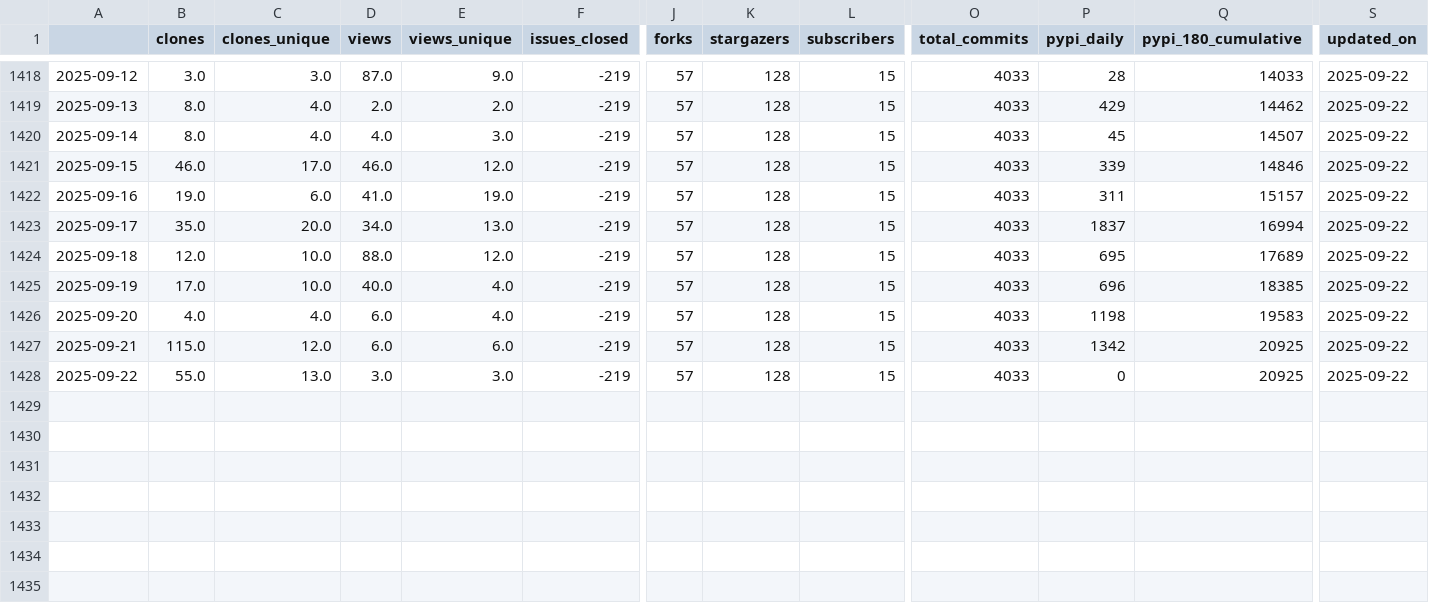
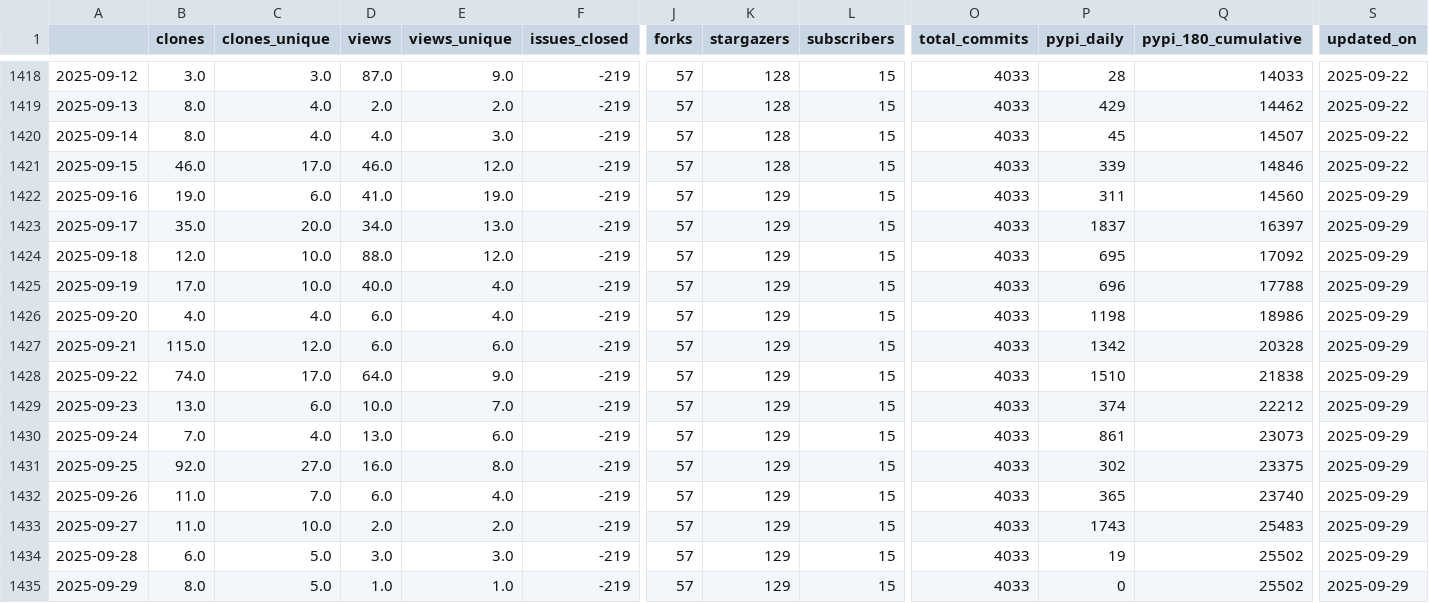
Before and after one commit to NREL/osos, a CSV file: data/rev.csv, drawn as a sheet; only a part is shown, gaps mark what is left out; rows hold the shown columns only; the diff names each change by its address in the sheet, - before the commit and + after, or states it on an @@ line.

Commit message:
update osos data and plots

```diff
--- a/data/rev.csv
+++ b/data/rev.csv
-K1422:K1428 (stargazers): 128
+K1422:K1428 (stargazers): 129
-Q1422 (pypi_180_cumulative): 15157
+Q1422 (pypi_180_cumulative): 14560
-S1422:S1428 (updated_on): 2025-09-22
+S1422:S1428 (updated_on): 2025-09-29
-Q1423 (pypi_180_cumulative): 16994
+Q1423 (pypi_180_cumulative): 16397
-Q1424 (pypi_180_cumulative): 17689
+Q1424 (pypi_180_cumulative): 17092
-Q1425 (pypi_180_cumulative): 18385
+Q1425 (pypi_180_cumulative): 17788
-Q1426 (pypi_180_cumulative): 19583
+Q1426 (pypi_180_cumulative): 18986
-Q1427 (pypi_180_cumulative): 20925
+Q1427 (pypi_180_cumulative): 20328
-B1428 (clones): 55.0
+B1428 (clones): 74.0
-C1428 (clones_unique): 13.0
+C1428 (clones_unique): 17.0
-D1428 (views): 3.0
+D1428 (views): 64.0
-E1428 (views_unique): 3.0
+E1428 (views_unique): 9.0
-P1428 (pypi_daily): 0
+P1428 (pypi_daily): 1510
-Q1428 (pypi_180_cumulative): 20925
+Q1428 (pypi_180_cumulative): 21838
+row 1429: 2025-09-23 | 13.0 | 6.0 | 10.0 | 7.0 | -219 | 57 | 129 | 15 | 4033 | 374 | 22212 | 2025-09-29
+row 1430: 2025-09-24 | 7.0 | 4.0 | 13.0 | 6.0 | -219 | 57 | 129 | 15 | 4033 | 861 | 23073 | 2025-09-29
+row 1431: 2025-09-25 | 92.0 | 27.0 | 16.0 | 8.0 | -219 | 57 | 129 | 15 | 4033 | 302 | 23375 | 2025-09-29
+row 1432: 2025-09-26 | 11.0 | 7.0 | 6.0 | 4.0 | -219 | 57 | 129 | 15 | 4033 | 365 | 23740 | 2025-09-29
+row 1433: 2025-09-27 | 11.0 | 10.0 | 2.0 | 2.0 | -219 | 57 | 129 | 15 | 4033 | 1743 | 25483 | 2025-09-29
+row 1434: 2025-09-28 | 6.0 | 5.0 | 3.0 | 3.0 | -219 | 57 | 129 | 15 | 4033 | 19 | 25502 | 2025-09-29
+row 1435: 2025-09-29 | 8.0 | 5.0 | 1.0 | 1.0 | -219 | 57 | 129 | 15 | 4033 | 0 | 25502 | 2025-09-29
```
Also changed, not shown: data/nrwal.csv, data/phygnn.csv, 20 other files.
